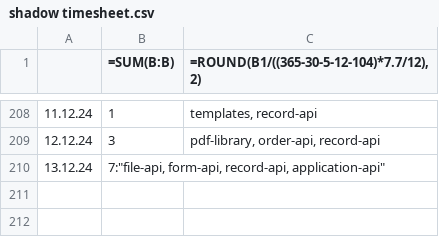
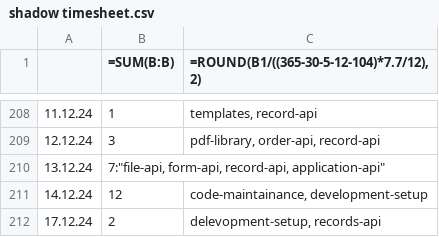
Before and after one commit to erroronline1/caro, a CSV file: shadow timesheet.csv, drawn as a sheet; only a part is shown, gaps mark what is left out.

Commit message:
fixed dataloss-prevent for record forms

```diff
--- a/shadow timesheet.csv
+++ b/shadow timesheet.csv
@@ -210 +210,3 @@
 13.12.24;7:"file-api, form-api, record-api, application-api"
+14.12.24;12;"code-maintainance, development-setup"
+17.12.24;2;"delevopment-setup, records-api"
```
Also changed, not shown: 4 other files.
